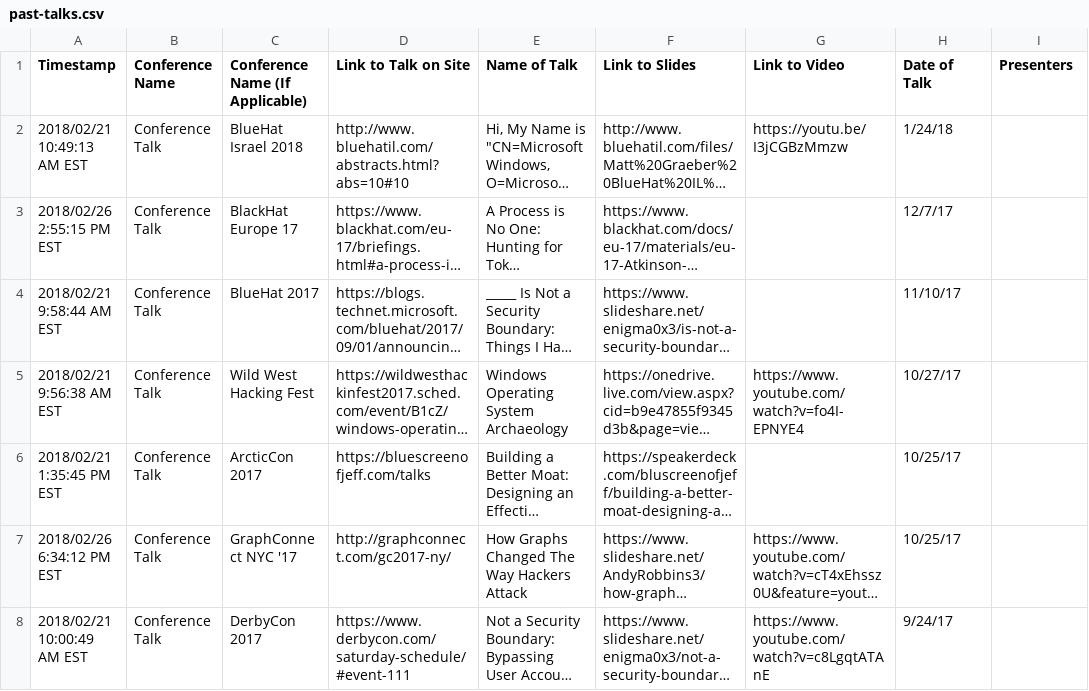
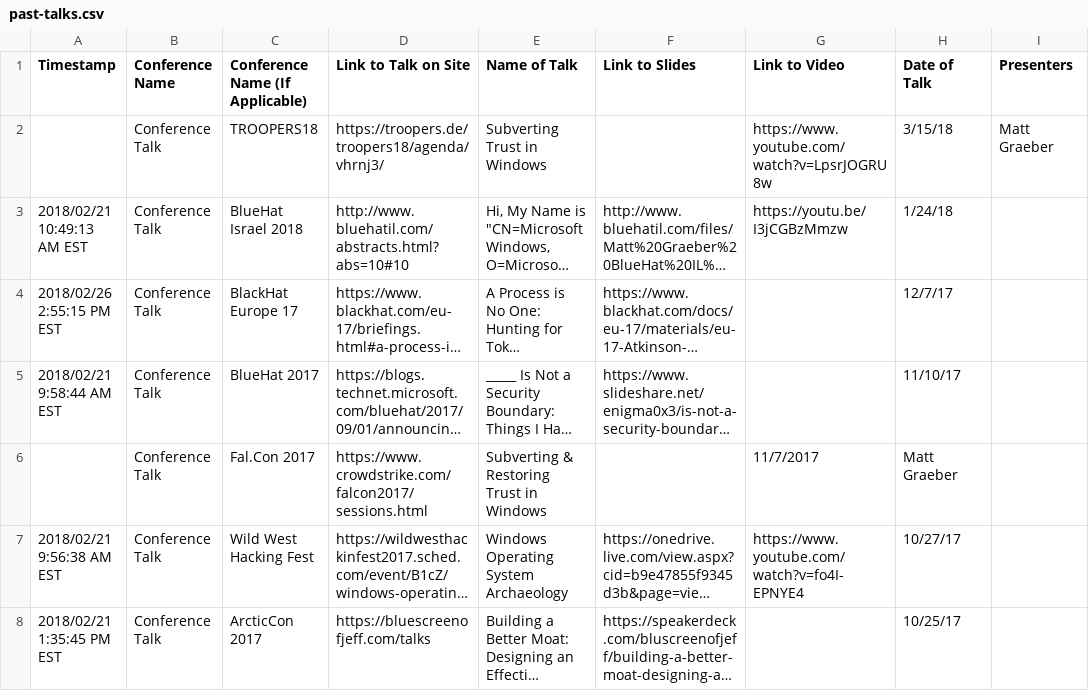
Before and after one commit to SpecterOps/chronology, a CSV file: past-talks.csv, drawn as a sheet; only a part is shown; the shorter side is filled out with more unchanged rows; long unchanged cells end in …; the diff names each change by its address in the sheet, - before the commit and + after, or states it on an @@ line.

Commit message:
Adding talks

```diff
--- a/past-talks.csv
+++ b/past-talks.csv
+row 2:  | Conference Talk | TROOPERS18 | https://troopers.de/troopers18/agenda/vhrnj3/ | Subverting Trust in Windows |  | https://www.youtube.com/watch?v=LpsrJOGRU8w | 3/15/18 | Matt Graeber
+row 6:  | Conference Talk | Fal.Con 2017 | https://www.crowdstrike.com/falcon2017/sessions.html | Subverting & Restoring Trust in Windows |  | 11/7/2017 | Matt Graeber
```
